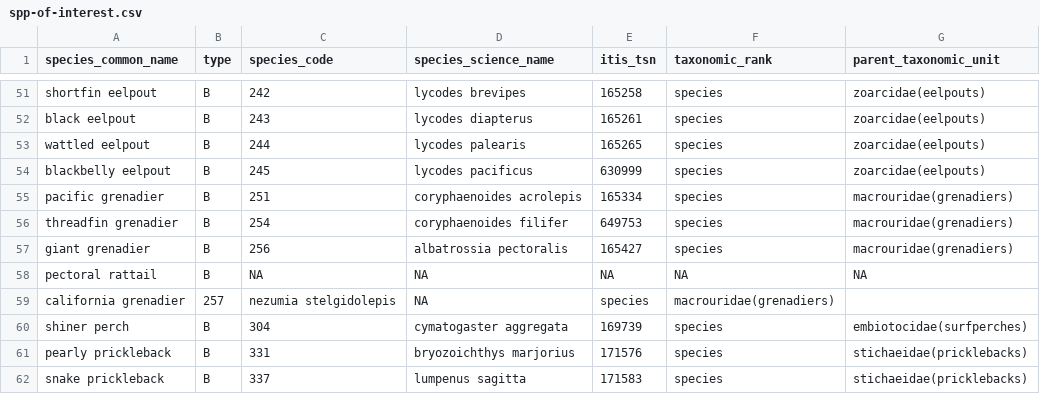
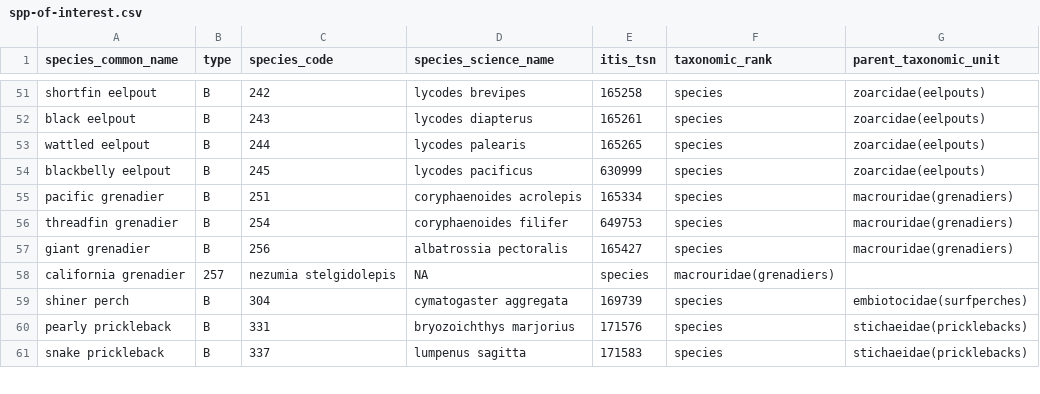
Before and after one commit to pbs-assess/gfsynopsis, a CSV file: inst/extdata/spp-of-interest.csv, drawn as a sheet; only a part is shown, gaps mark what is left out.

Commit message:
Pectoral Rattail is Giant Grenadier - so remove Pectoral.

```diff
--- a/inst/extdata/spp-of-interest.csv
+++ b/inst/extdata/spp-of-interest.csv
@@ -57,3 +57,2 @@ threadfin grenadier,B,254,coryphaenoides filifer,649753,species,macrouridae(gren
 giant grenadier,B,256,albatrossia pectoralis,165427,species,macrouridae(grenadiers)
-pectoral rattail,B,NA,NA,NA,NA,NA
 california grenadier,257,nezumia stelgidolepis,NA,species,macrouridae(grenadiers)
```
